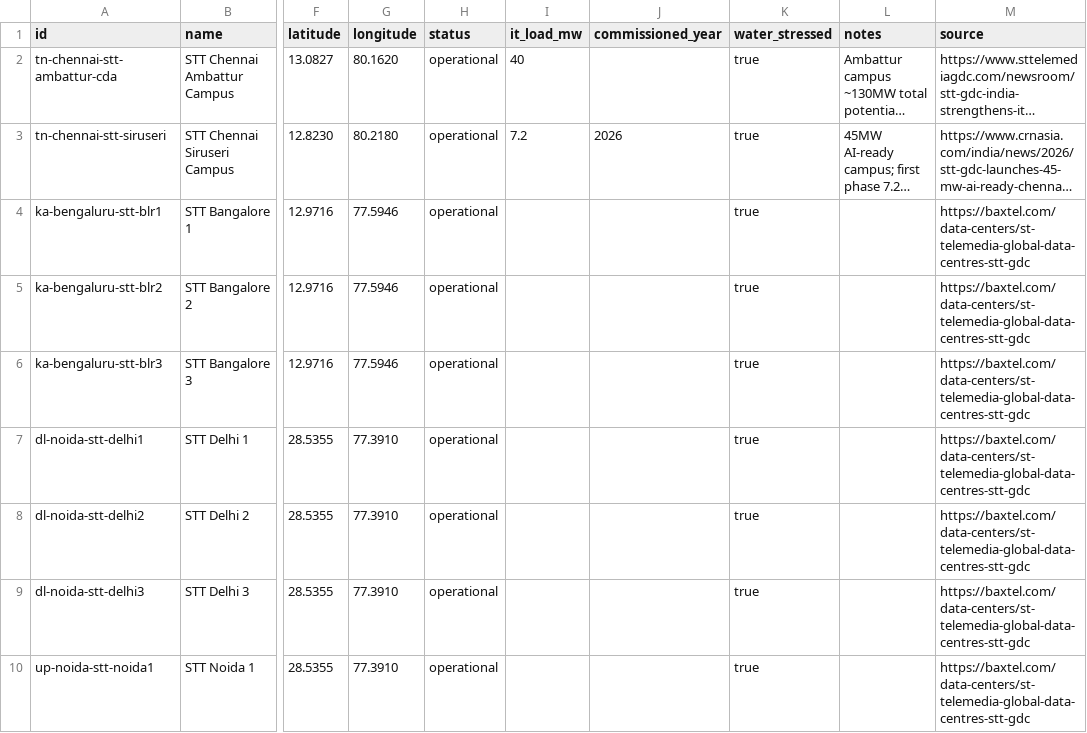
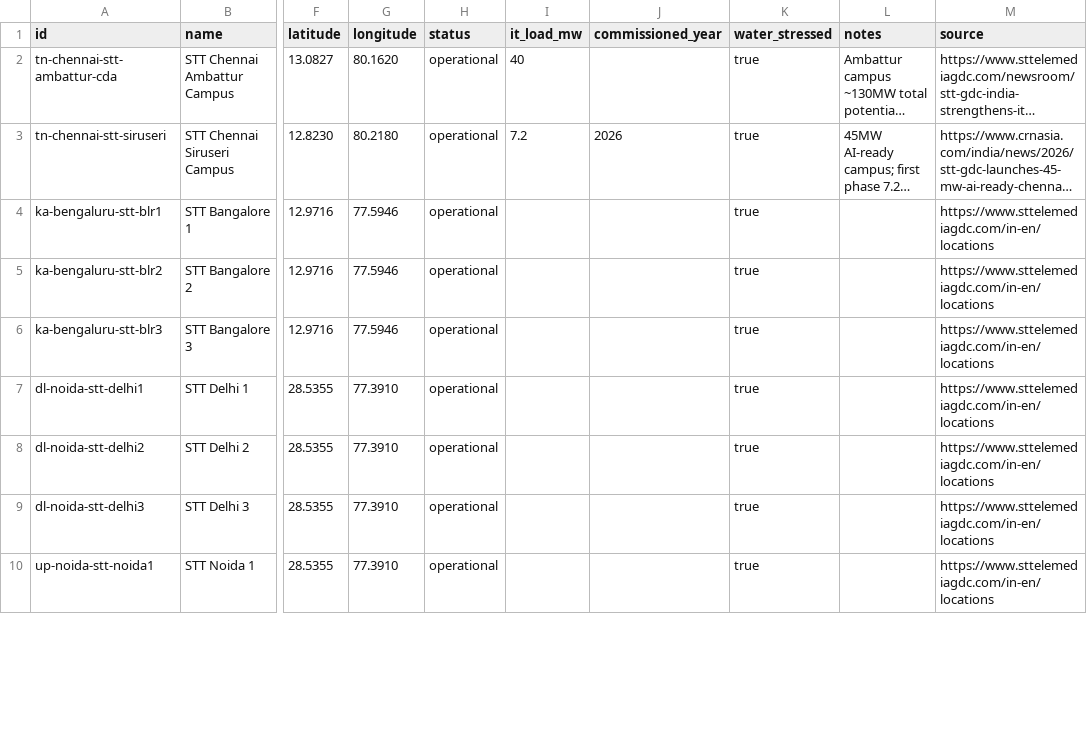
Before and after one commit to Ashwask/india-datacenter-watch, a CSV file: data/datacenters.csv, drawn as a sheet; only a part is shown, gaps mark what is left out; long unchanged cells end in …; the diff covers the shown part only; the diff names each change by its address in the sheet, - before the commit and + after, or states it on an @@ line.

```diff
--- a/data/datacenters.csv
+++ b/data/datacenters.csv
-M4:M10 (source): https://baxtel.com/data-centers/st-telemedia-global-data-centres-stt-gdc
+M4:M10 (source): https://www.sttelemediagdc.com/in-en/locations
```
Also changed, not shown: 92 edited cells elsewhere in this file, 1 other file.
